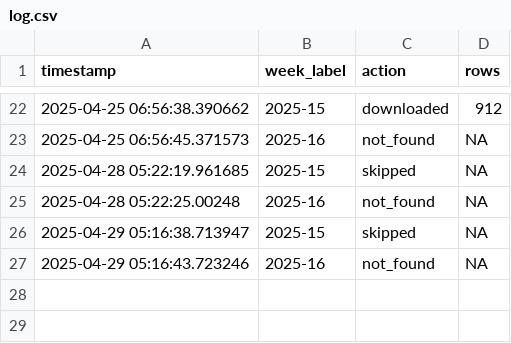
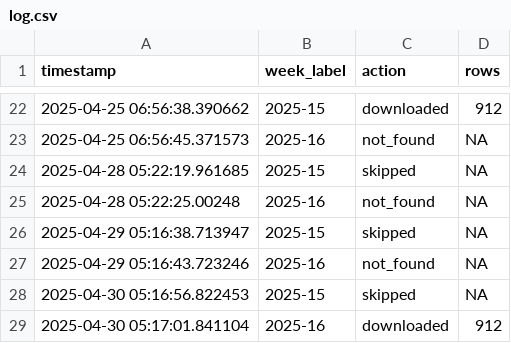
Before and after one commit to ryomakom/infectious_diseases_trends, a CSV file: logs/log.csv, drawn as a sheet; only a part is shown, gaps mark what is left out; the diff names each change by its address in the sheet, - before the commit and + after, or states it on an @@ line.

```diff
--- a/logs/log.csv
+++ b/logs/log.csv
+row 28: 2025-04-30 05:16:56.822453 | 2025-15 | skipped | NA
+row 29: 2025-04-30 05:17:01.841104 | 2025-16 | downloaded | 912
```
Also changed, not shown: 3 other files.
